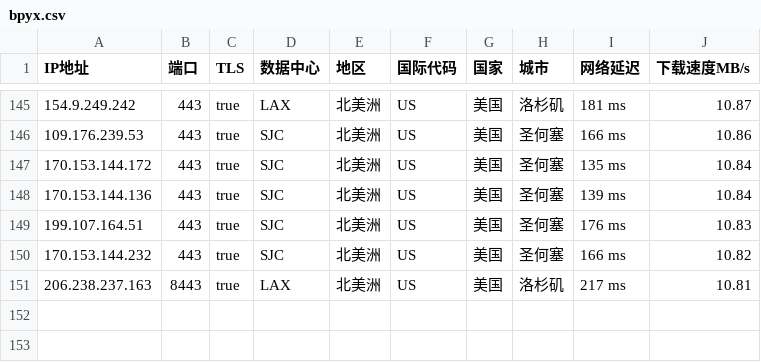
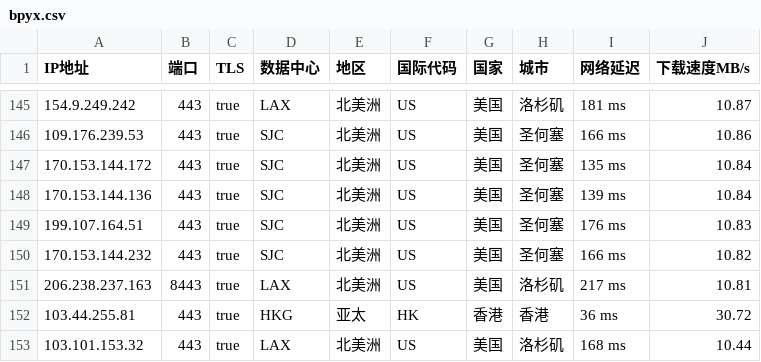
Before and after one commit to wentao883/TG-wxgqlfx_ZBDW, a CSV file: bpyx.csv, drawn as a sheet; only a part is shown, gaps mark what is left out; the diff names each change by its address in the sheet, - before the commit and + after, or states it on an @@ line.

Commit message:
Update bpyx.csv

```diff
--- a/bpyx.csv
+++ b/bpyx.csv
+row 152: 103.44.255.81 | 443 | true | HKG | 亚太 | HK | 香港 | 香港 | 36 ms | 30.72
+row 153: 103.101.153.32 | 443 | true | LAX | 北美洲 | US | 美国 | 洛杉矶 | 168 ms | 10.44
```
